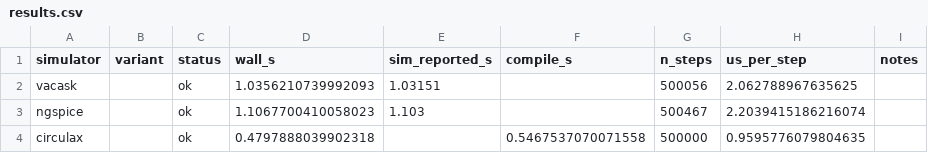
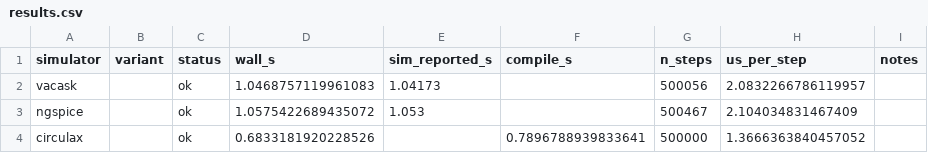
Before and after one commit to gdsfactory/circulax, a CSV file: benchmarks/mul/results.csv, drawn as a sheet.

```diff
--- a/benchmarks/mul/results.csv
+++ b/benchmarks/mul/results.csv
@@ -1,4 +1,4 @@
 simulator,variant,status,wall_s,sim_reported_s,compile_s,n_steps,us_per_step,notes
-vacask,,ok,1.0356210739992093,1.03151,,500056,2.062788967635625,
-ngspice,,ok,1.1067700410058023,1.103,,500467,2.2039415186216074,
-circulax,,ok,0.4797888039902318,,0.5467537070071558,500000,0.9595776079804635,
+vacask,,ok,1.0468757119961083,1.04173,,500056,2.0832266786119957,
+ngspice,,ok,1.0575422689435072,1.053,,500467,2.104034831467409,
+circulax,,ok,0.6833181920228526,,0.7896788939833641,500000,1.3666363840457052,
```
Also changed, not shown: benchmarks/rc/results.csv, benchmarks/ring/results.csv, 3 other files.
